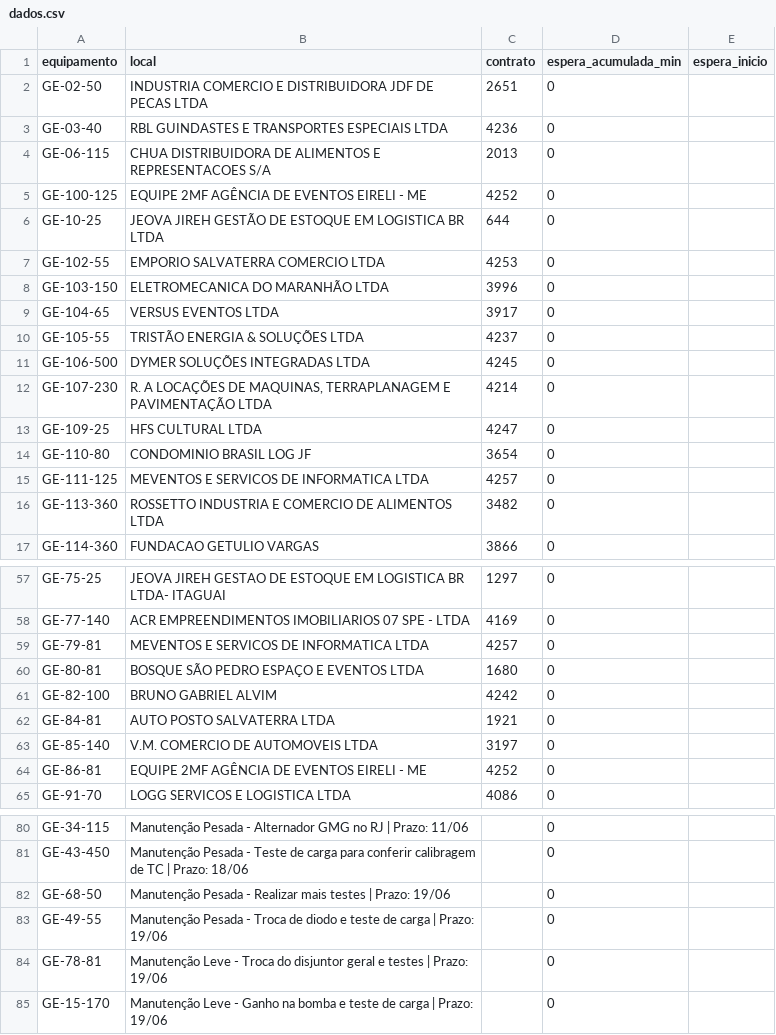
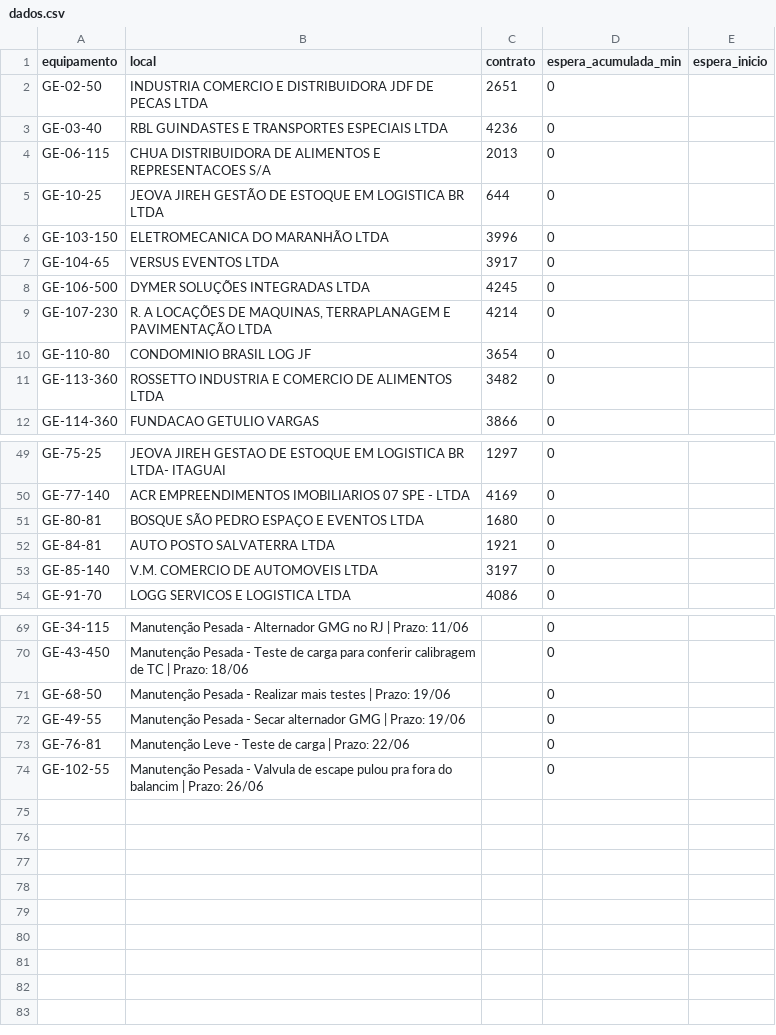
Before and after one commit to milwardarthur-prog/controle-manut, a CSV file: dados.csv, drawn as a sheet; only a part is shown, gaps mark what is left out; the diff covers the shown part only.

Commit message:
Add files via upload

```diff
--- a/dados.csv
+++ b/dados.csv
@@ -4,13 +4,8 @@ GE-03-40,RBL GUINDASTES E TRANSPORTES ESPECIAIS LTDA,4236,0,
 GE-06-115,CHUA DISTRIBUIDORA DE ALIMENTOS E REPRESENTACOES S/A,2013,0,
-GE-100-125,EQUIPE 2MF AGÊNCIA DE EVENTOS EIRELI - ME,4252,0,
 GE-10-25,JEOVA JIREH GESTÃO DE ESTOQUE EM LOGISTICA BR LTDA,644,0,
-GE-102-55,EMPORIO SALVATERRA COMERCIO LTDA,4253,0,
 GE-103-150,ELETROMECANICA DO MARANHÃO LTDA,3996,0,
 GE-104-65,VERSUS EVENTOS LTDA,3917,0,
-GE-105-55,TRISTÃO ENERGIA & SOLUÇÕES LTDA,4237,0,
 GE-106-500,DYMER SOLUÇÕES INTEGRADAS LTDA,4245,0,
 GE-107-230,"R. A LOCAÇÕES DE MAQUINAS, TERRAPLANAGEM E PAVIMENTAÇÃO LTDA",4214,0,
-GE-109-25,HFS CULTURAL LTDA,4247,0,
 GE-110-80,CONDOMINIO BRASIL LOG JF,3654,0,
-GE-111-125,MEVENTOS E SERVICOS DE INFORMATICA LTDA,4257,0,
 GE-113-360,ROSSETTO INDUSTRIA E COMERCIO DE ALIMENTOS LTDA,3482,0,
@@ -58,8 +50,5 @@ GE-75-25,JEOVA JIREH GESTAO DE ESTOQUE EM LOGISTICA BR LTDA- ITAGUAI,1297,0,
 GE-77-140,ACR EMPREENDIMENTOS IMOBILIARIOS 07 SPE - LTDA,4169,0,
-GE-79-81,MEVENTOS E SERVICOS DE INFORMATICA LTDA,4257,0,
 GE-80-81,BOSQUE SÃO PEDRO ESPAÇO E EVENTOS LTDA,1680,0,
-GE-82-100,BRUNO GABRIEL ALVIM,4242,0,
 GE-84-81,AUTO POSTO SALVATERRA LTDA,1921,0,
 GE-85-140,V.M. COMERCIO DE AUTOMOVEIS LTDA,3197,0,
-GE-86-81,EQUIPE 2MF AGÊNCIA DE EVENTOS EIRELI - ME,4252,0,
 GE-91-70,LOGG SERVICOS E LOGISTICA LTDA,4086,0,
@@ -82,4 +71,4 @@ GE-43-450,Manutenção Pesada - Teste de carga para conferir calibragem de TC |
 GE-68-50,Manutenção Pesada - Realizar mais testes | Prazo: 19/06,,0,
-GE-49-55,Manutenção Pesada - Troca de diodo e teste de carga | Prazo: 19/06,,0,
-GE-78-81,Manutenção Leve - Troca do disjuntor geral e testes | Prazo: 19/06,,0,
-GE-15-170,Manutenção Leve - Ganho na bomba e teste de carga | Prazo: 19/06,,0,
+GE-49-55,Manutenção Pesada - Secar alternador GMG | Prazo: 19/06,,0,
+GE-76-81,Manutenção Leve - Teste de carga | Prazo: 22/06,,0,
+GE-102-55,Manutenção Pesada - Valvula de escape pulou pra fora do balancim | Prazo: 26/06,,0,
```
Also changed, not shown: 3 removed rows elsewhere in this file.
